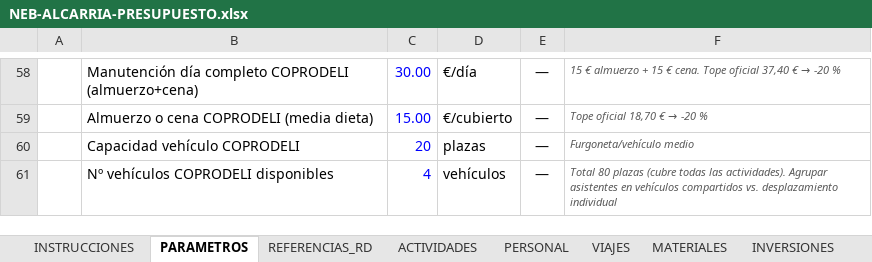
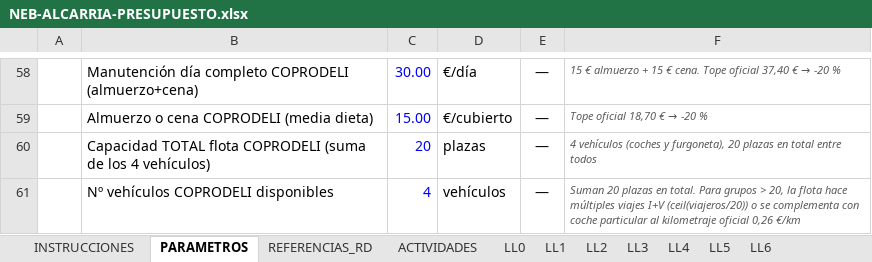
Before and after one commit to elgeografo/neb-alcarria, an Excel workbook: NEB-ALCARRIA-PRESUPUESTO.xlsx, sheet PARAMETROS, drawn as a sheet; only a part is shown, gaps mark what is left out; values as stored, in another font and other column widths than the file's, no borders; the diff names each change by its address in the sheet, - before the commit and + after, or states it on an @@ line.

```diff
--- a/NEB-ALCARRIA-PRESUPUESTO.xlsx (sheet PARAMETROS)
+++ b/NEB-ALCARRIA-PRESUPUESTO.xlsx (sheet PARAMETROS)
+sheet tab: LL0
+sheet tab: LL1
+sheet tab: LL2
+sheet tab: LL3
+sheet tab: LL4
+sheet tab: LL5
+sheet tab: LL6
-B60: Capacidad vehículo COPRODELI
+B60: Capacidad TOTAL flota COPRODELI (suma de los 4 vehículos)
-F60: Furgoneta/vehículo medio
+F60: 4 vehículos (coches y furgoneta), 20 plazas en total entre todos
-F61: Total 80 plazas (cubre todas las actividades). Agrupar asistentes en vehículos compartidos vs. desplazamiento individual
+F61: Suman 20 plazas en total. Para grupos > 20, la flota hace múltiples viajes I+V (ceil(viajeros/20)) o se complementa con coche particular al kilometraje oficial 0,26 €/km
```
Also changed, not shown: sheet PERSONAL, sheet VIAJES, sheet PRESUPUESTO, sheet ACTIVIDADES, sheet INVERSIONES, sheet MATERIALES, other sheet tabs, formulas that keep their value, 41 other files.
